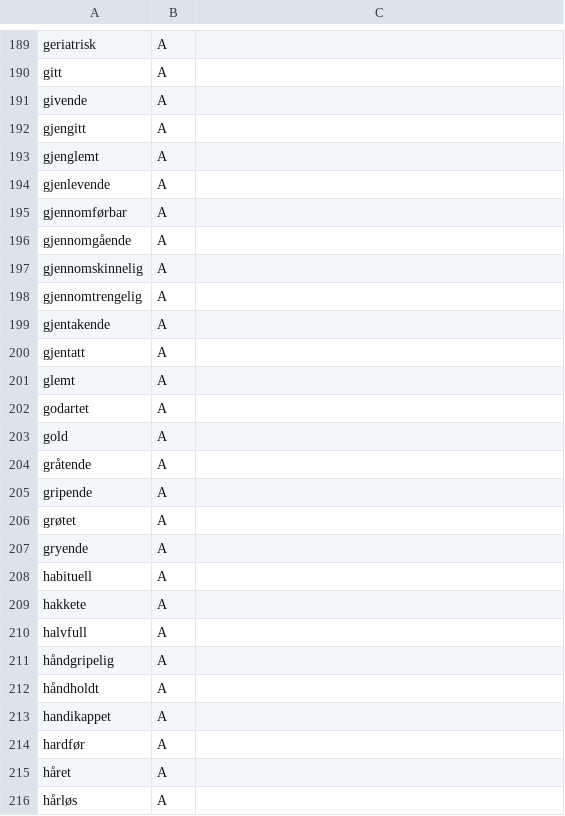
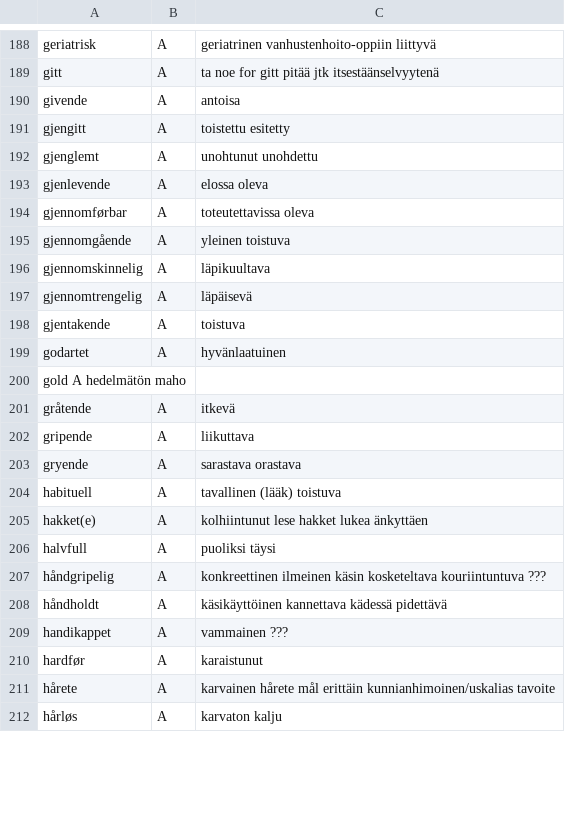
Before and after one commit to giellalt/term-sme-x-nursing, a CSV file: materiale/norsk/klinisk_sykepleie/klinisk_a_missing.csv, drawn as a sheet; only a part is shown, gaps mark what is left out; removed rows and columns are numbered as before the commit, all else as after; the diff covers the shown part only; the diff names each change by its address in the sheet, - before the commit and + after, or states it on an @@ line.

```diff
--- a/materiale/norsk/klinisk_sykepleie/klinisk_a_missing.csv
+++ b/materiale/norsk/klinisk_sykepleie/klinisk_a_missing.csv
-C188: (empty)
+C188: geriatrinen vanhustenhoito-oppiin liittyvä
-C189: (empty)
+C189: ta noe for gitt pitää jtk itsestäänselvyytenä
-C190: (empty)
+C190: antoisa
-C191: (empty)
+C191: toistettu esitetty
-C192: (empty)
+C192: unohtunut unohdettu
-C193: (empty)
+C193: elossa oleva
-C194: (empty)
+C194: toteutettavissa oleva
-C195: (empty)
+C195: yleinen toistuva
-C196: (empty)
+C196: läpikuultava
-C197: (empty)
+C197: läpäisevä
-C198: (empty)
+C198: toistuva
-row 200: gjentatt | A
-row 201: glemt | A
-C199: (empty)
+C199: hyvänlaatuinen
-row 203: gold | A
+row 200: gold A hedelmätön maho
-C201: (empty)
+C201: itkevä
-C202: (empty)
+C202: liikuttava
-row 206: grøtet | A
-C203: (empty)
+C203: sarastava orastava
-C204: (empty)
+C204: tavallinen (lääk) toistuva
-A205: hakkete
+A205: hakket(e)
-C205: (empty)
+C205: kolhiintunut lese hakket lukea änkyttäen
-C206: (empty)
+C206: puoliksi täysi
-C207: (empty)
+C207: konkreettinen ilmeinen käsin kosketeltava kouriintuntuva ???
-C208: (empty)
+C208: käsikäyttöinen kannettava kädessä pidettävä
-C209: (empty)
+C209: vammainen ???
-C210: (empty)
+C210: karaistunut
-A211: håret
+A211: hårete
-C211: (empty)
+C211: karvainen hårete mål erittäin kunnianhimoinen/uskalias tavoite
-C212: (empty)
+C212: karvaton kalju
```
Also changed, not shown: 2 removed rows and 39 edited cells elsewhere in this file.
